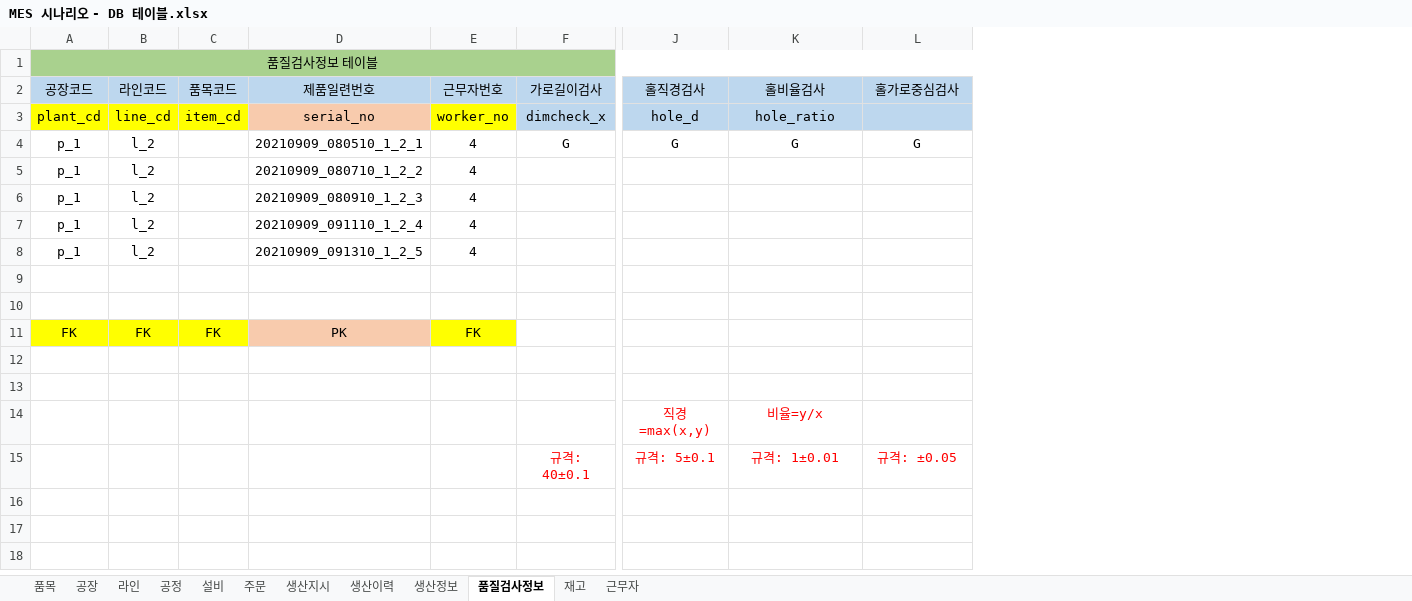
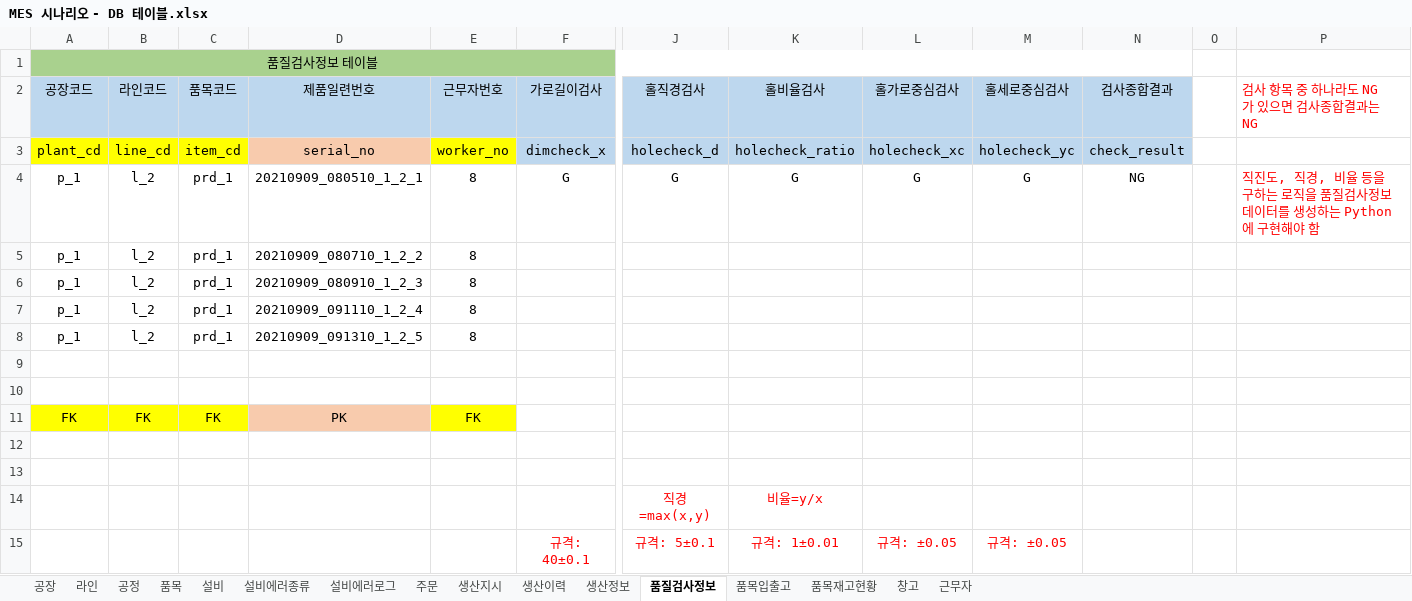
Before and after one commit to VertigoK/TH_MES, an Excel workbook: Description/MES 시나리오 - DB 테이블.xlsx, sheet 품질검사정보, drawn as a sheet; only a part is shown, gaps mark what is left out; values as stored, in another font and other column widths than the file's, no borders; the diff names each change by its address in the sheet, - before the commit and + after, or states it on an @@ line.

```diff
--- a/Description/MES 시나리오 - DB 테이블.xlsx (sheet 품질검사정보)
+++ b/Description/MES 시나리오 - DB 테이블.xlsx (sheet 품질검사정보)
-sheet tab: 재고
+sheet tab: 품목입출고
+sheet tab: 설비에러종류
+sheet tab: 설비에러로그
+sheet tab: 품목재고현황
+sheet tab: 창고
@@ sheet tab order changed: 공장 | 라인 | 공정 | 품목 | 설비 | 설비에러종류 | 설비에러로그 | 주문 | 생산지시 | 생산이력 | 생산정보 | 품질검사정보 | 품목입출고 | 품목재고현황 | 창고 | 근무자 @@
+column M (홀세로중심검사), rows 3-15: holecheck_yc | G |  |  |  |  |  |  |  |  |  |  | 규격: ±0.05
+column N (검사종합결과), rows 3-4: check_result | NG
+column O, empty
+column P (검사 항목 중 하나라도 NG가 있으면 검사종합결과는 NG), row 4: 직진도, 직경, 비율 등을 구하는 로직을 품질검사정보 데이터를 생성하는 Python에 구현해야 함
-J3 (홀직경검사): hole_d
+J3 (홀직경검사): holecheck_d
-K3 (홀비율검사): hole_ratio
+K3 (홀비율검사): holecheck_ratio
-L3 (홀가로중심검사): (empty)
+L3 (홀가로중심검사): holecheck_xc
-C4:C8 (품목코드): (empty)
+C4:C8 (품목코드): prd_1
-E4:E8 (근무자번호): 4
+E4:E8 (근무자번호): 8
```
Also changed, not shown: sheet 품목, sheet 품목입출고, sheet 주문, sheet 생산정보, sheet 설비, sheet 생산이력, 3 more sheets, 1 other file.
